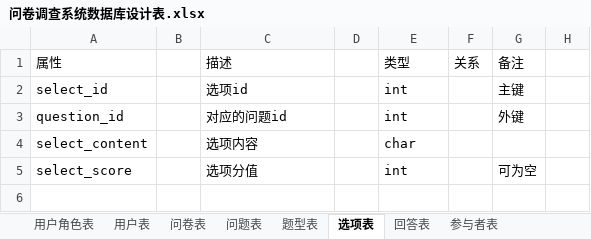
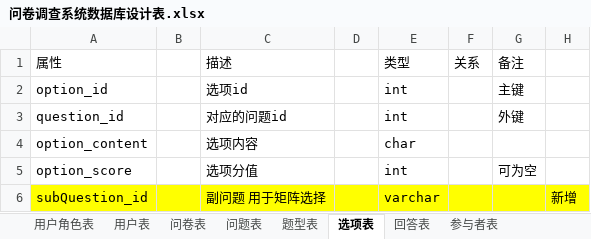
Before and after one commit to crystalpp/Questionnaire-system, an Excel workbook: material/doc/问卷调查系统数据库设计表.xlsx, sheet 选项表, drawn as a sheet; values as stored, in another font and other column widths than the file's, no borders; the diff names each change by its address in the sheet, - before the commit and + after, or states it on an @@ line.

Commit message:
修改数据库表（矩阵选择出现问题 主要修改问题和选项表）

```diff
--- a/material/doc/问卷调查系统数据库设计表.xlsx (sheet 选项表)
+++ b/material/doc/问卷调查系统数据库设计表.xlsx (sheet 选项表)
-A2: select_id
+A2: option_id
-A4: select_content
+A4: option_content
-A5: select_score
+A5: option_score
+row 6: subQuestion_id |  | 副问题 用于矩阵选择 |  | varchar |  |  | 新增
```
Also changed, not shown: sheet 问题表.
